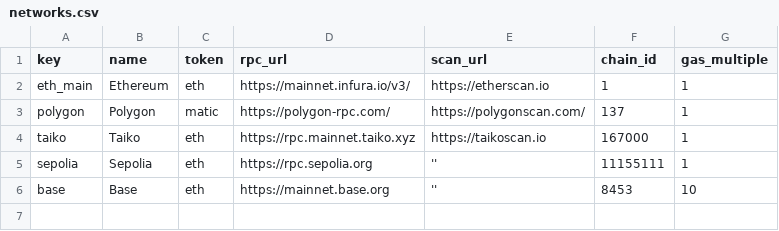
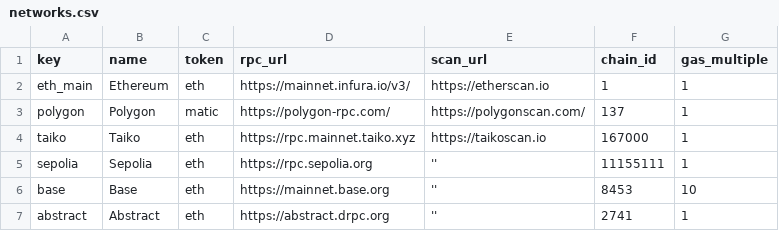
Before and after one commit to Belp2801-Airdrop/token_multisender, a CSV file: data/networks.csv, drawn as a sheet; the diff names each change by its address in the sheet, - before the commit and + after, or states it on an @@ line.

Commit message:
feat: abstract

```diff
--- a/data/networks.csv
+++ b/data/networks.csv
+row 7: abstract | Abstract | eth | https://abstract.drpc.org | '' | 2741 | 1
```
